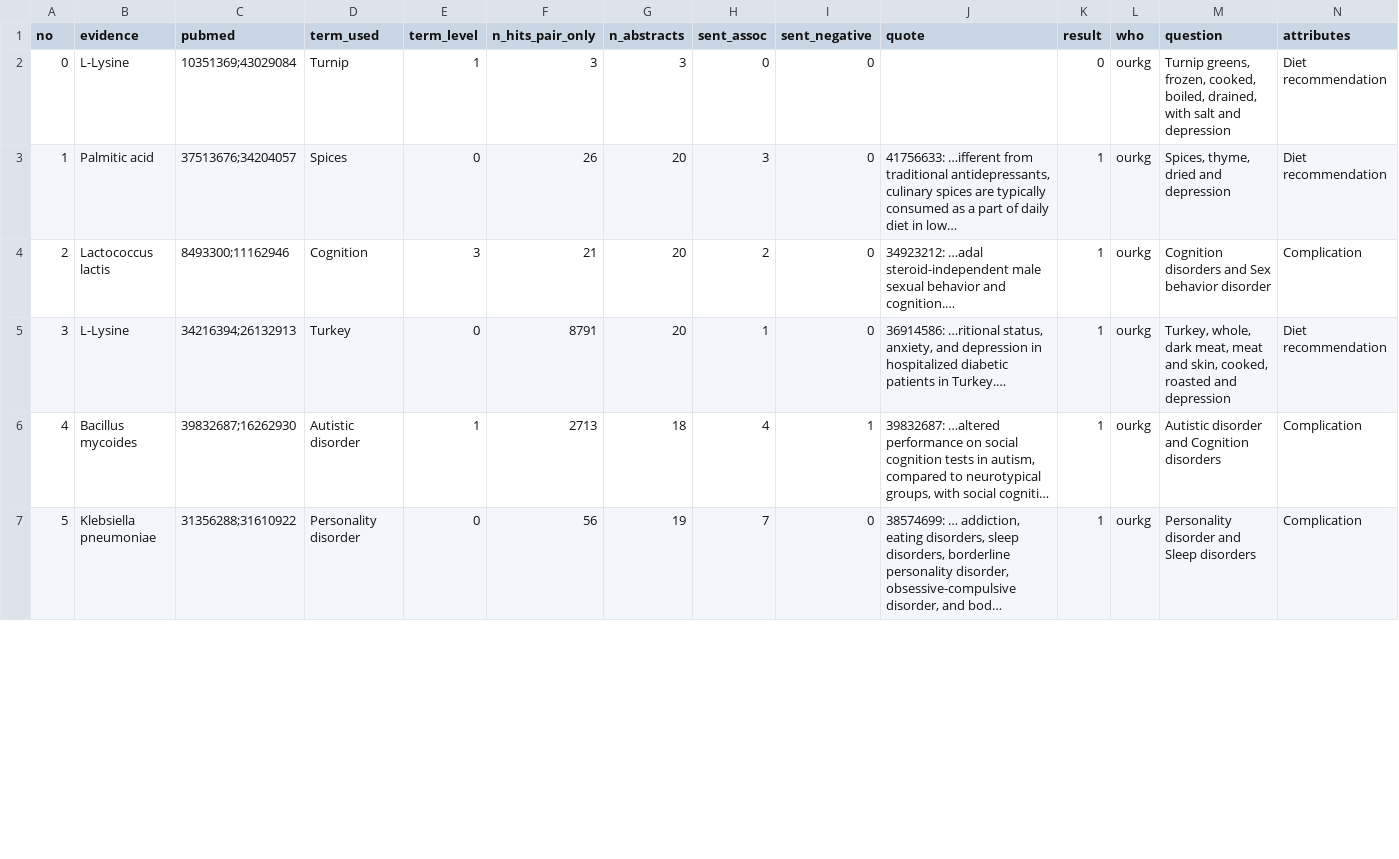
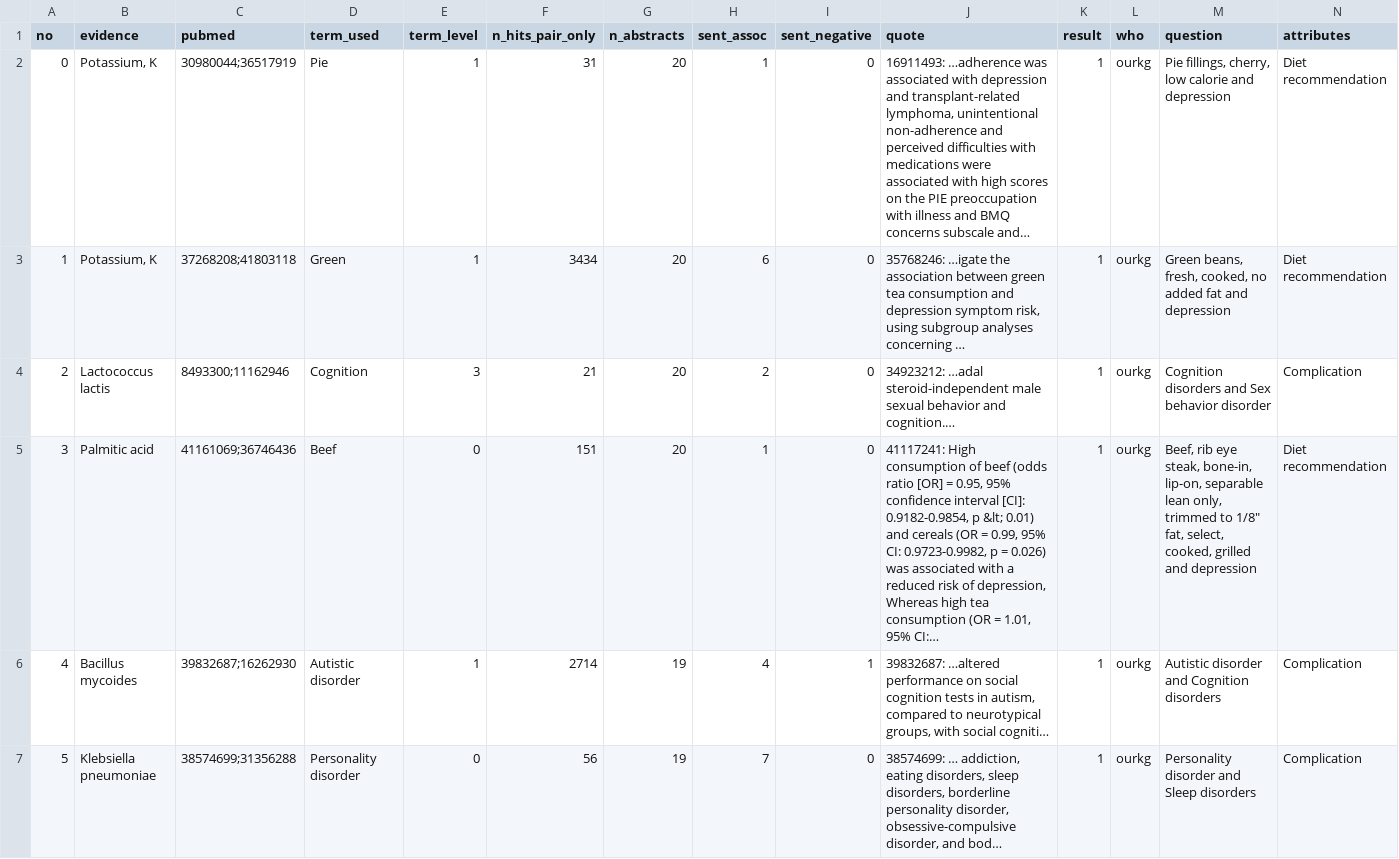
Before and after one commit to sunnyisyoosun/food4kg, a CSV file: ourkg/out/eval_method2.csv, drawn as a sheet; only a part is shown; the diff covers the shown part only; the diff names each change by its address in the sheet, - before the commit and + after, or states it on an @@ line.

```diff
--- a/ourkg/out/eval_method2.csv
+++ b/ourkg/out/eval_method2.csv
-B2 (evidence): L-Lysine
+B2 (evidence): Potassium, K
-C2 (pubmed): 10351369;43029084
+C2 (pubmed): 30980044;36517919
-D2 (term_used): Turnip
+D2 (term_used): Pie
-F2 (n_hits_pair_only): 3
+F2 (n_hits_pair_only): 31
-G2 (n_abstracts): 3
+G2 (n_abstracts): 20
-H2 (sent_assoc): 0
+H2 (sent_assoc): 1
-J2 (quote): (empty)
+J2 (quote): 16911493: …adherence was associated with depression and transplant-related lymphoma, unintentional non-adherence and perceived difficulties with medications were associated with high scores on the PIE preoccupation with illness and BMQ concerns subscale and…
-K2 (result): 0
+K2 (result): 1
-M2 (question): Turnip greens, frozen, cooked, boiled, drained, with salt and depression
+M2 (question): Pie fillings, cherry, low calorie and depression
-B3 (evidence): Palmitic acid
+B3 (evidence): Potassium, K
-C3 (pubmed): 37513676;34204057
+C3 (pubmed): 37268208;41803118
-D3 (term_used): Spices
+D3 (term_used): Green
-E3 (term_level): 0
+E3 (term_level): 1
-F3 (n_hits_pair_only): 26
+F3 (n_hits_pair_only): 3434
-H3 (sent_assoc): 3
+H3 (sent_assoc): 6
-J3 (quote): 41756633: …ifferent from traditional antidepressants, culinary spices are typically consumed as a part of daily diet in low…
+J3 (quote): 35768246: …igate the association between green tea consumption and depression symptom risk, using subgroup analyses concerning …
-M3 (question): Spices, thyme, dried and depression
+M3 (question): Green beans, fresh, cooked, no added fat and depression
-B5 (evidence): L-Lysine
+B5 (evidence): Palmitic acid
-C5 (pubmed): 34216394;26132913
+C5 (pubmed): 41161069;36746436
-D5 (term_used): Turkey
+D5 (term_used): Beef
-F5 (n_hits_pair_only): 8791
+F5 (n_hits_pair_only): 151
-J5 (quote): 36914586: …ritional status, anxiety, and depression in hospitalized diabetic patients in Turkey.…
+J5 (quote): 41117241: High consumption of beef (odds ratio [OR] = 0.95, 95% confidence interval [CI]: 0.9182-0.9854, p &lt; 0.01) and cereals (OR = 0.99, 95% CI: 0.9723-0.9982, p = 0.026) was associated with a reduced risk of depression, Whereas high tea consumption (OR = 1.01, 95% CI:…
-M5 (question): Turkey, whole, dark meat, meat and skin, cooked, roasted and depression
+M5 (question): Beef, rib eye steak, bone-in, lip-on, separable lean only, trimmed to 1/8" fat, select, cooked, grilled and depression
-F6 (n_hits_pair_only): 2713
+F6 (n_hits_pair_only): 2714
-G6 (n_abstracts): 18
+G6 (n_abstracts): 19
-C7 (pubmed): 31356288;31610922
+C7 (pubmed): 38574699;31356288
```
Also changed, not shown: 80 edited cells elsewhere in this file, ourkg/out/e_mode_comparison.csv, ourkg/out/eval_method2_calibration.csv, 3 other files.
